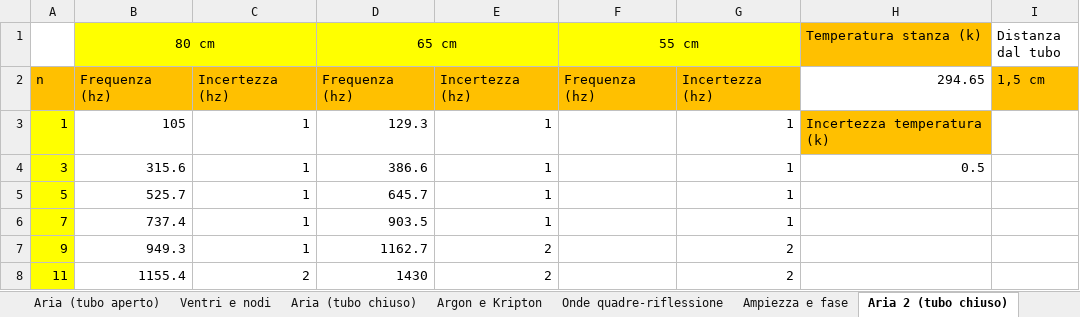
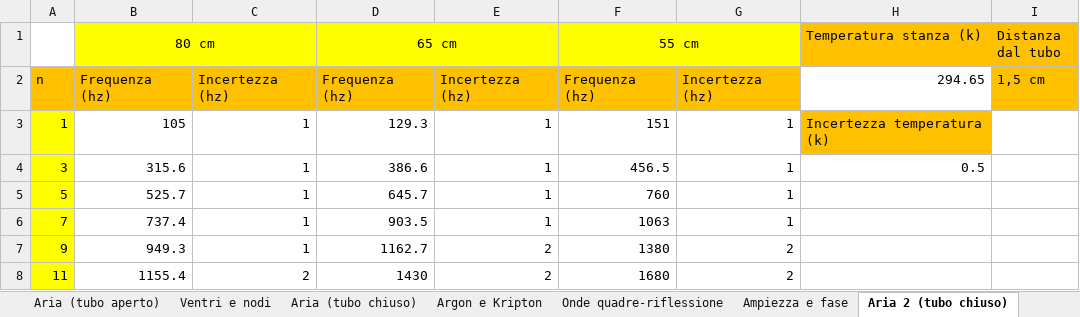
Before and after one commit to matteodeclich/Esperienze-in-laboratorio, an Excel workbook: Tubo risonanza.xlsx, sheet Aria 2 (tubo chiuso), drawn as a sheet; values as stored, in another font and other column widths than the file's, no borders; the diff names each change by its address in the sheet, - before the commit and + after, or states it on an @@ line.

Commit message:
Aggiornamento tubo

```diff
--- a/Tubo risonanza.xlsx (sheet Aria 2 (tubo chiuso))
+++ b/Tubo risonanza.xlsx (sheet Aria 2 (tubo chiuso))
-I1 fill: none
+I1 fill: #FFC000
-F3 (55 cm): (empty)
+F3 (55 cm): 151
-F4 (55 cm): (empty)
+F4 (55 cm): 456.5
-F5 (55 cm): (empty)
+F5 (55 cm): 760
-F6 (55 cm): (empty)
+F6 (55 cm): 1063
-F7 (55 cm): (empty)
+F7 (55 cm): 1380
-F8 (55 cm): (empty)
+F8 (55 cm): 1680
```
